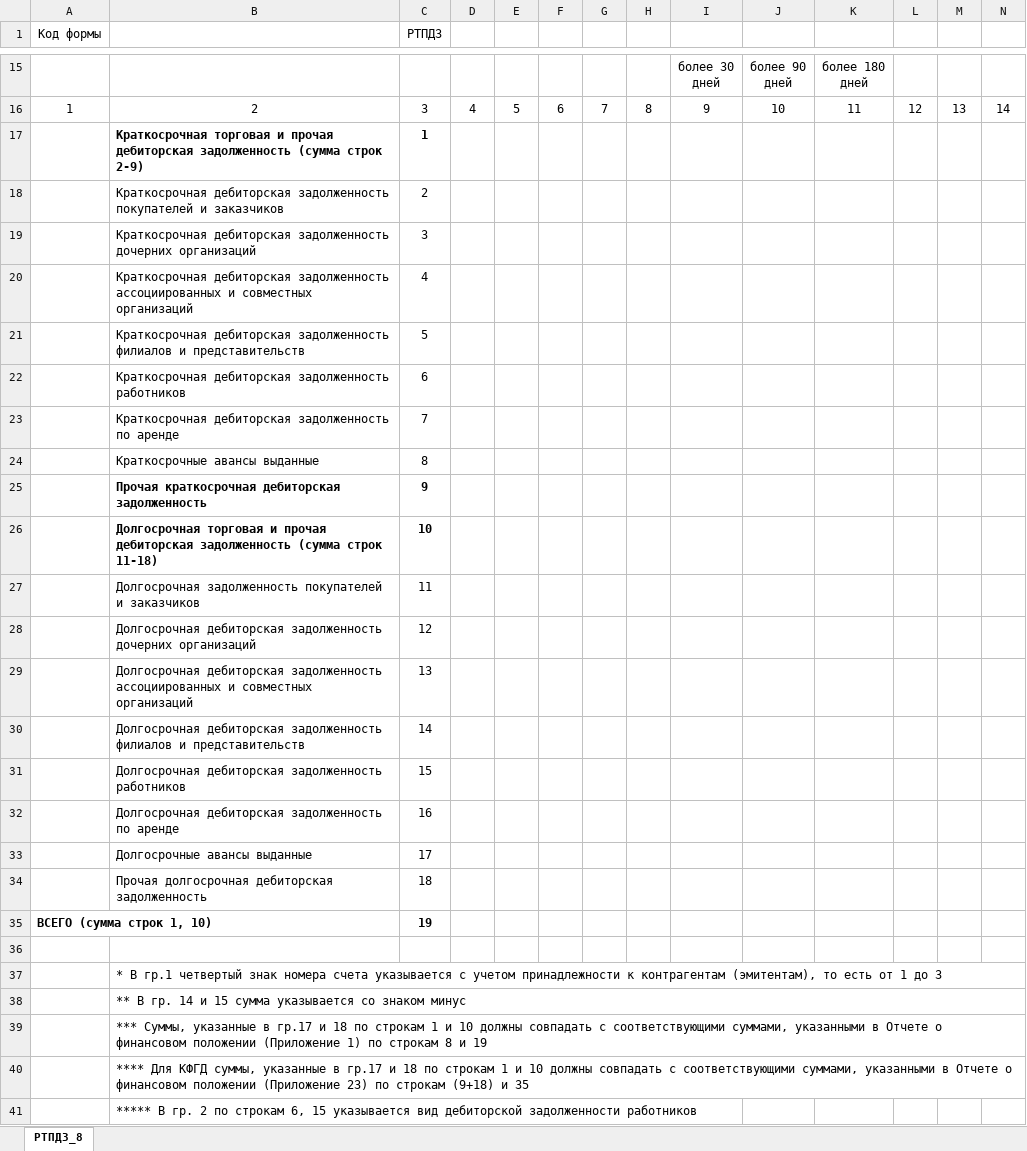
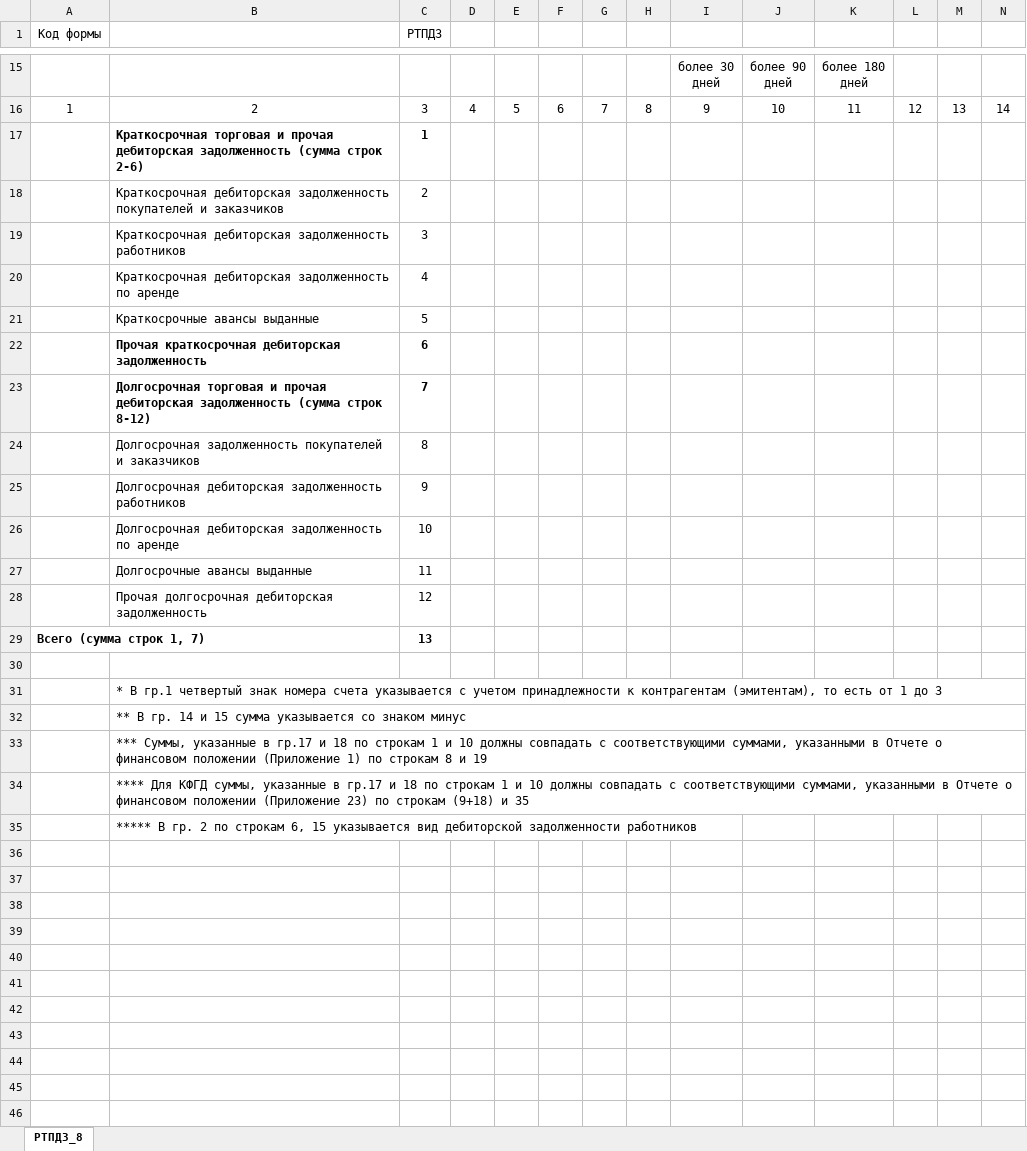
Before and after one commit to totalnuob/remote, an Excel workbook: nicnbk-data/nicnbk-data-service-impl/src/main/resources/export_template/TEMPLATE_NICKMF_cons_KZT_8.xlsx, sheet РТПДЗ_8, drawn as a sheet; only a part is shown, gaps mark what is left out; values as stored, in another font and other column widths than the file's, no borders; removed rows and columns are numbered as before the commit, all else as after; rows hold the shown columns only; the diff names each change by its address in the sheet, - before the commit and + after, or states it on an @@ line.

```diff
--- a/nicnbk-data/nicnbk-data-service-impl/src/main/resources/export_template/TEMPLATE_NICKMF_cons_KZT_8.xlsx (sheet РТПДЗ_8)
+++ b/nicnbk-data/nicnbk-data-service-impl/src/main/resources/export_template/TEMPLATE_NICKMF_cons_KZT_8.xlsx (sheet РТПДЗ_8)
-B17: …(сумма строк 2-9)
+B17: …(сумма строк 2-6)
-B19: …дебиторская задолженность дочерних организаций
+B19: …дебиторская задолженность работников
-B20: …дебиторская задолженность ассоциированных и совместных организаций
+B20: …дебиторская задолженность по аренде
-B21: Краткосрочная дебиторская задолженность филиалов и представительств
+B21: Краткосрочные авансы выданные
-B22: Краткосрочная дебиторская задолженность работников
+B22: Прочая краткосрочная дебиторская задолженность
-B22:C23 bold: off
+B22:C23 bold: on
-B23: Краткосрочная дебиторская задолженность по аренде
+B23: Долгосрочная торговая и прочая дебиторская задолженность (сумма строк 8-12)
-B24: Краткосрочные авансы выданные
+B24: Долгосрочная задолженность покупателей и заказчиков
-B25: Прочая краткосрочная дебиторская задолженность
+B25: Долгосрочная дебиторская задолженность работников
-B25:C26 bold: on
+B25:C26 bold: off
-B26: Долгосрочная торговая и прочая дебиторская задолженность (сумма строк 11-18)
+B26: Долгосрочная дебиторская задолженность по аренде
-B27: Долгосрочная задолженность покупателей и заказчиков
+B27: Долгосрочные авансы выданные
-B28: Долгосрочная дебиторская задолженность дочерних организаций
+B28: Прочая долгосрочная дебиторская задолженность
-row 29:  | Долгосрочная дебиторская задолженность ассоциированных и совместных организаций | 13
-row 30:  | Долгосрочная дебиторская задолженность филиалов и представительств | 14
-row 31:  | Долгосрочная дебиторская задолженность работников | 15
-row 32:  | Долгосрочная дебиторская задолженность по аренде | 16
-row 33:  | Долгосрочные авансы выданные | 17
-row 34:  | Прочая долгосрочная дебиторская задолженность | 18
-row 35: ВСЕГО (сумма строк 1, 10) |  | 19
+row 29: Всего (сумма строк 1, 7) |  | 13
```
Also changed, not shown: 2 other files.
